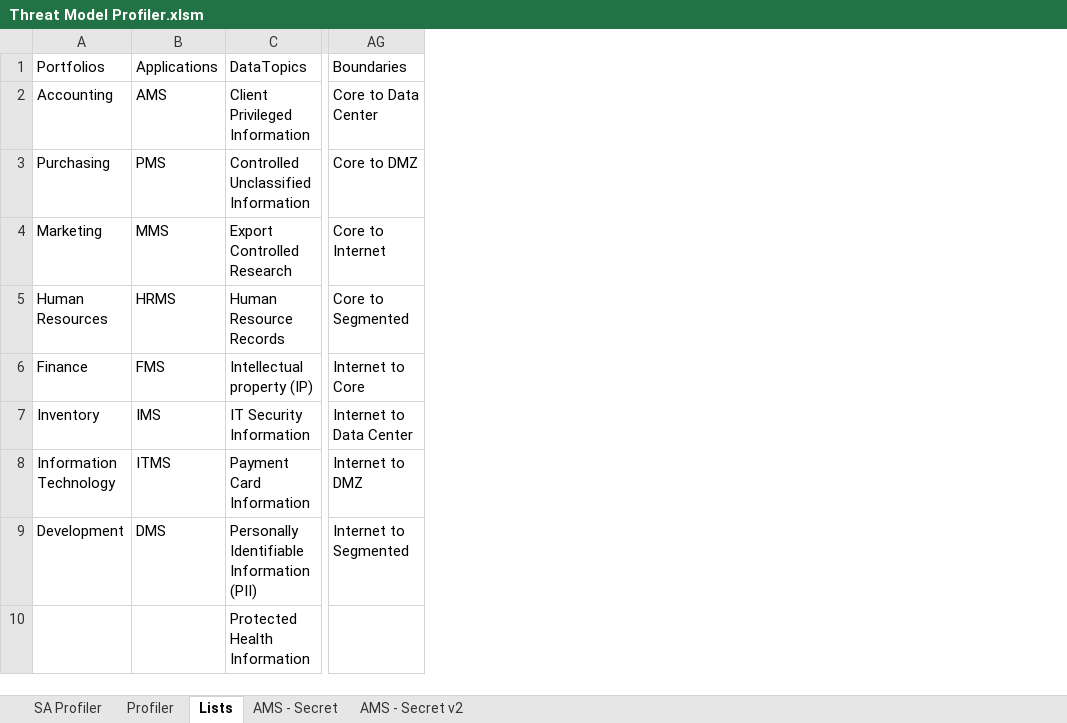
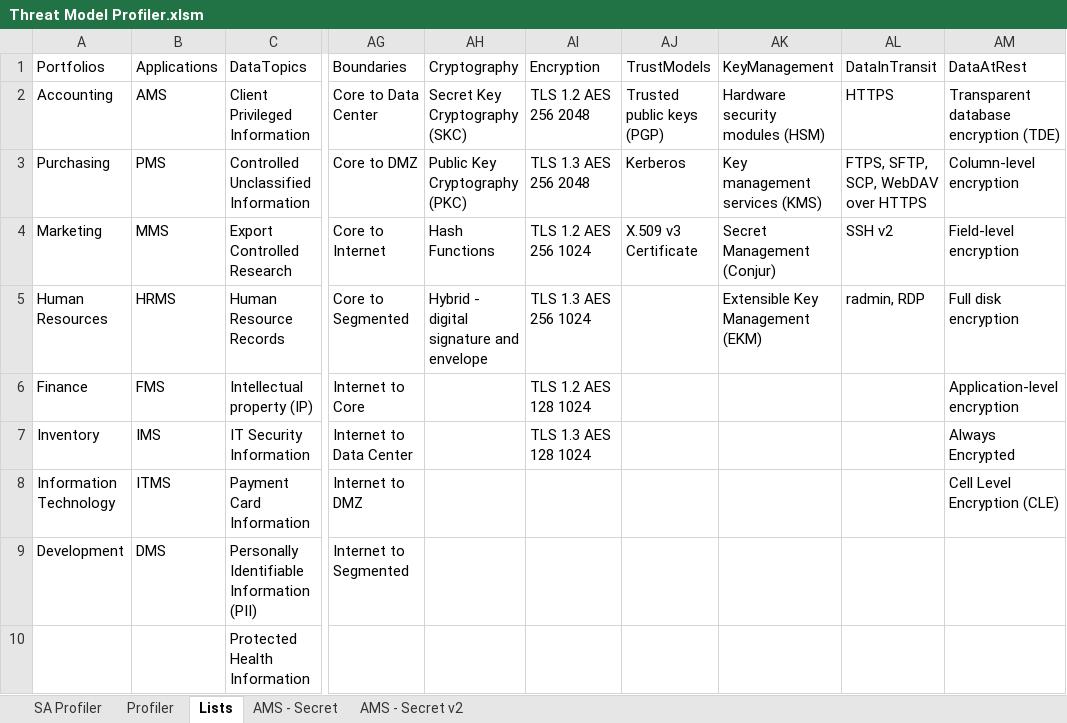
Before and after one commit to sealmindset/poc, an Excel workbook: Threat Model Profiler.xlsm, sheet Lists, drawn as a sheet; only a part is shown, gaps mark what is left out; values as stored, in another font and other column widths than the file's, no borders; table styles not drawn; the diff names each change by its address in the sheet, - before the commit and + after, or states it on an @@ line.

Commit message:
SA Crypto

```diff
--- a/Threat Model Profiler.xlsm (sheet Lists)
+++ b/Threat Model Profiler.xlsm (sheet Lists)
+column AH (Cryptography), rows 2-5: Secret Key Cryptography (SKC) | Public Key Cryptography (PKC) | Hash Functions | Hybrid - digital signature and envelope
+column AI (Encryption), rows 2-7: TLS 1.2 AES 256 2048 | TLS 1.3 AES 256 2048 | TLS 1.2 AES 256 1024 | TLS 1.3 AES 256 1024 | TLS 1.2 AES 128 1024 | TLS 1.3 AES 128 1024
+column AJ (TrustModels), rows 2-4: Trusted public keys (PGP) | Kerberos | X.509 v3 Certificate
+column AK (KeyManagement), rows 2-5: Hardware security modules (HSM) | Key management services (KMS) | Secret Management (Conjur) | Extensible Key Management (EKM)
+column AL (DataInTransit), rows 2-5: HTTPS | FTPS, SFTP, SCP, WebDAV over HTTPS | SSH v2 | radmin, RDP
+column AM (DataAtRest), rows 2-8: Transparent database encryption (TDE) | Column-level encryption | Field-level encryption | Full disk encryption | Application-level encryption | Always Encrypted | Cell Level Encryption (CLE)
```
Also changed, not shown: sheet Profiler, charts or pictures.
